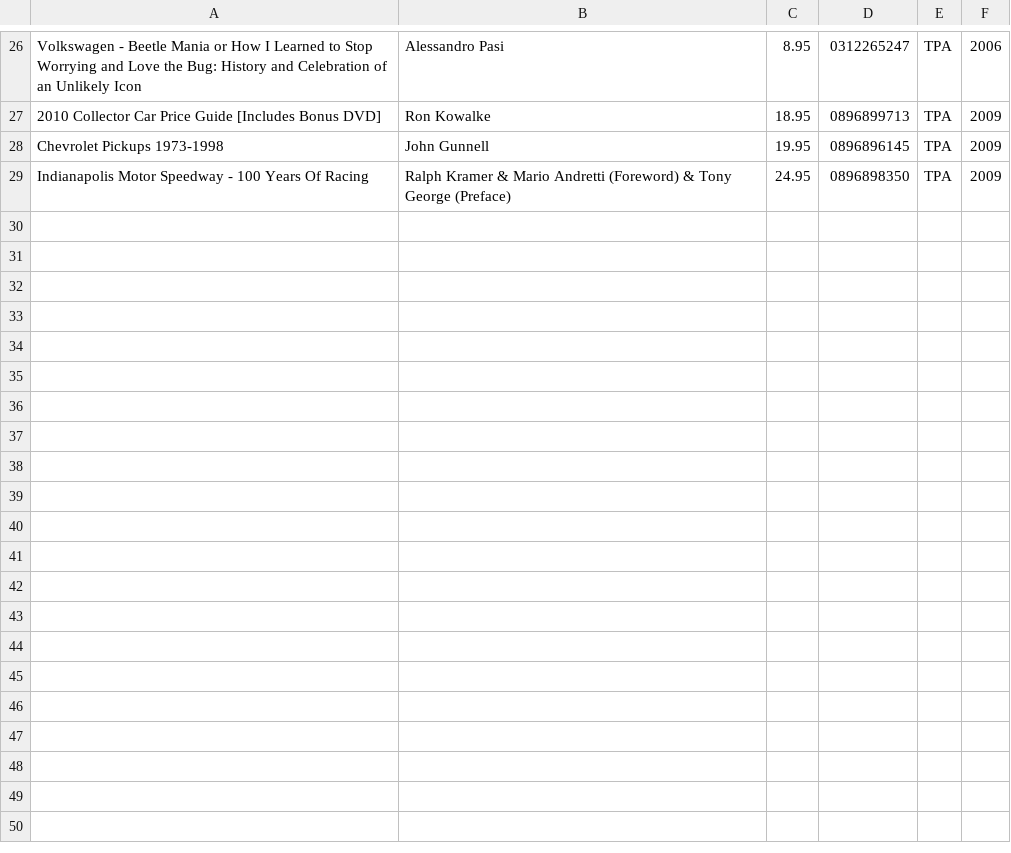
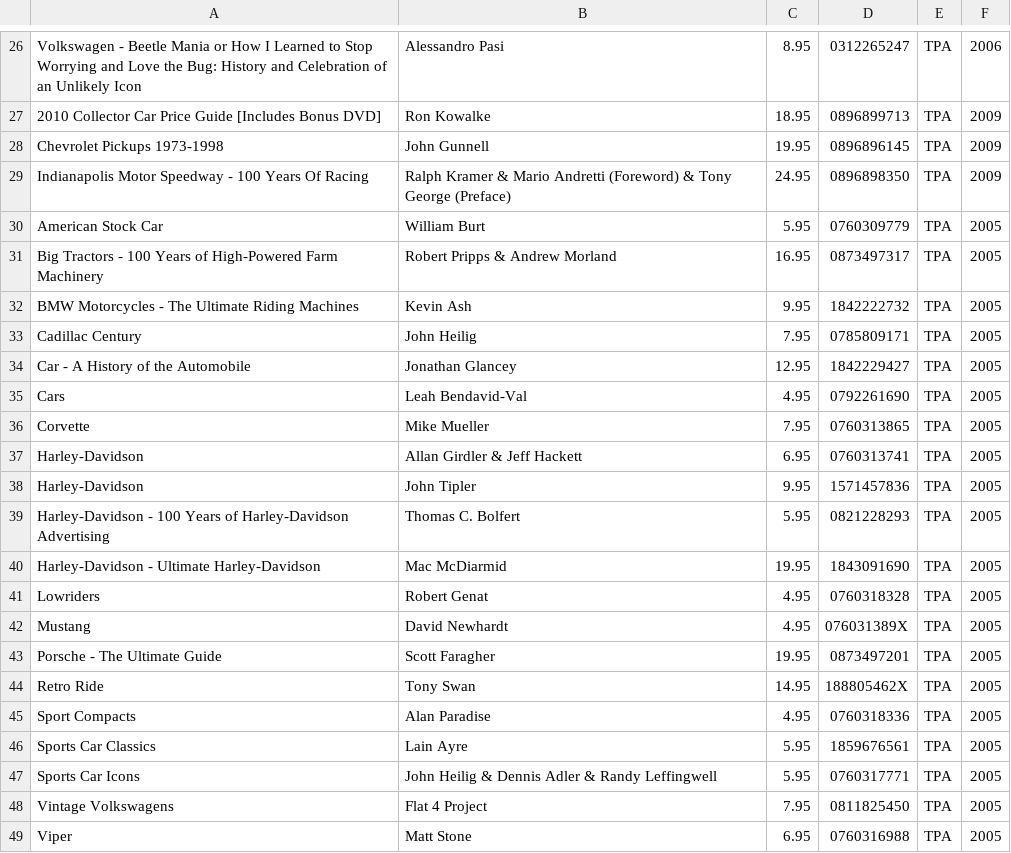
Before and after one commit to LisBerM/Comp249_A2, a CSV file: outputFiles/Trains_Planes_Automobiles.csv, drawn as a sheet; only a part is shown, gaps mark what is left out; the diff covers the shown part only; the diff names each change by its address in the sheet, - before the commit and + after, or states it on an @@ line.

```diff
--- a/outputFiles/Trains_Planes_Automobiles.csv
+++ b/outputFiles/Trains_Planes_Automobiles.csv
+row 30: American Stock Car | William Burt | 5.95 | 0760309779 | TPA | 2005
+row 31: Big Tractors - 100 Years of High-Powered Farm Machinery | Robert Pripps & Andrew Morland | 16.95 | 0873497317 | TPA | 2005
+row 32: BMW Motorcycles - The Ultimate Riding Machines | Kevin Ash | 9.95 | 1842222732 | TPA | 2005
+row 33: Cadillac Century | John Heilig | 7.95 | 0785809171 | TPA | 2005
+row 34: Car - A History of the Automobile | Jonathan Glancey | 12.95 | 1842229427 | TPA | 2005
+row 35: Cars | Leah Bendavid-Val | 4.95 | 0792261690 | TPA | 2005
+row 36: Corvette | Mike Mueller | 7.95 | 0760313865 | TPA | 2005
+row 37: Harley-Davidson | Allan Girdler & Jeff Hackett | 6.95 | 0760313741 | TPA | 2005
+row 38: Harley-Davidson | John Tipler | 9.95 | 1571457836 | TPA | 2005
+row 39: Harley-Davidson - 100 Years of Harley-Davidson Advertising | Thomas C. Bolfert | 5.95 | 0821228293 | TPA | 2005
+row 40: Harley-Davidson - Ultimate Harley-Davidson | Mac McDiarmid | 19.95 | 1843091690 | TPA | 2005
+row 41: Lowriders | Robert Genat | 4.95 | 0760318328 | TPA | 2005
+row 42: Mustang | David Newhardt | 4.95 | 076031389X | TPA | 2005
+row 43: Porsche - The Ultimate Guide | Scott Faragher | 19.95 | 0873497201 | TPA | 2005
+row 44: Retro Ride | Tony Swan | 14.95 | 188805462X | TPA | 2005
+row 45: Sport Compacts | Alan Paradise | 4.95 | 0760318336 | TPA | 2005
+row 46: Sports Car Classics | Lain Ayre | 5.95 | 1859676561 | TPA | 2005
+row 47: Sports Car Icons | John Heilig & Dennis Adler & Randy Leffingwell | 5.95 | 0760317771 | TPA | 2005
+row 48: Vintage Volkswagens | Flat 4 Project | 7.95 | 0811825450 | TPA | 2005
+row 49: Viper | Matt Stone | 6.95 | 0760316988 | TPA | 2005
```
Also changed, not shown: 9 added rows elsewhere in this file, outputFiles/Cartoons_Comics.csv, outputFiles/Hobbies_Collectives.csv, 16 other files.
